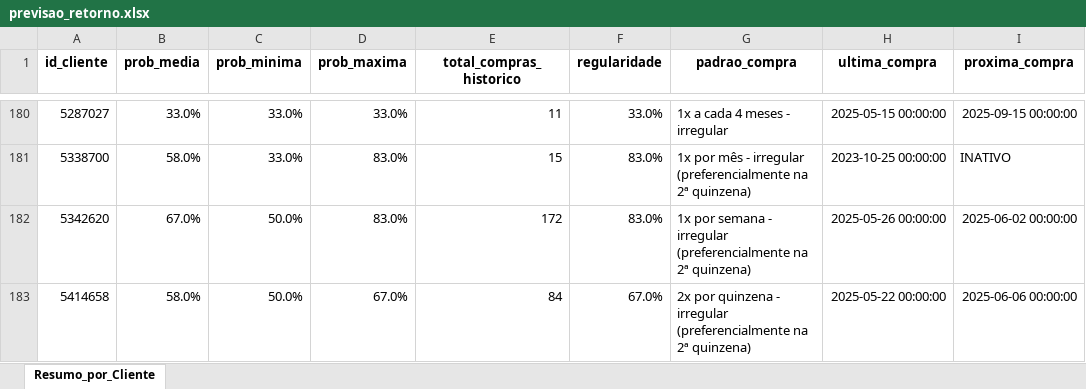
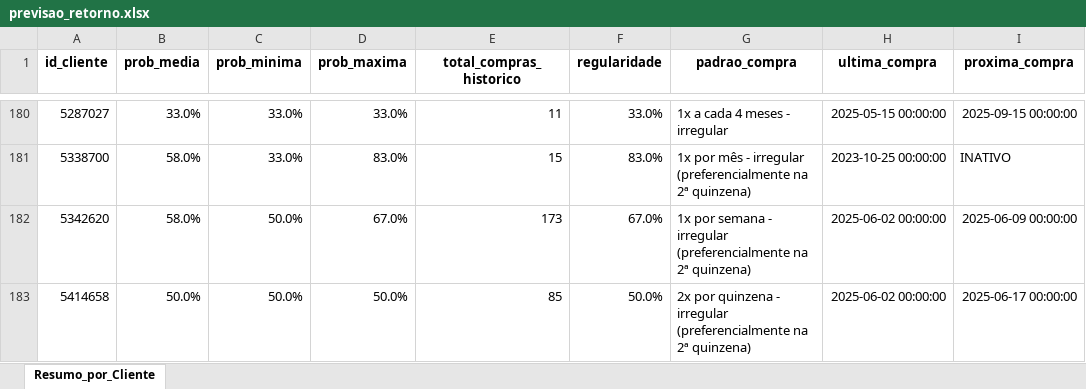
Before and after one commit to maloka-ai/poc-dashboard, an Excel workbook: dados/ADD/Dados_ADD_PF/previsao_retorno.xlsx, sheet Resumo_por_Cliente, drawn as a sheet; only a part is shown, gaps mark what is left out; values as stored, in another font and other column widths than the file's, no borders; conditional formats not drawn; the diff covers the shown part only; the diff names each change by its address in the sheet, - before the commit and + after, or states it on an @@ line.

```diff
--- a/dados/ADD/Dados_ADD_PF/previsao_retorno.xlsx (sheet Resumo_por_Cliente)
+++ b/dados/ADD/Dados_ADD_PF/previsao_retorno.xlsx (sheet Resumo_por_Cliente)
-B182 (prob_media): 67.0%
+B182 (prob_media): 58.0%
-D182 (prob_maxima): 83.0%
+D182 (prob_maxima): 67.0%
-E182 (total_compras_historico): 172
+E182 (total_compras_historico): 173
-F182 (regularidade): 83.0%
+F182 (regularidade): 67.0%
-H182 (ultima_compra): 2025-05-26 00:00:00
+H182 (ultima_compra): 2025-06-02 00:00:00
-I182 (proxima_compra): 2025-06-02 00:00:00
+I182 (proxima_compra): 2025-06-09 00:00:00
-B183 (prob_media): 58.0%
+B183 (prob_media): 50.0%
-D183 (prob_maxima): 67.0%
+D183 (prob_maxima): 50.0%
-E183 (total_compras_historico): 84
+E183 (total_compras_historico): 85
-F183 (regularidade): 67.0%
+F183 (regularidade): 50.0%
-H183 (ultima_compra): 2025-05-22 00:00:00
+H183 (ultima_compra): 2025-06-02 00:00:00
-I183 (proxima_compra): 2025-06-06 00:00:00
+I183 (proxima_compra): 2025-06-17 00:00:00
```
Also changed, not shown: 168 edited cells elsewhere in this sheet, dados/ADD/Dados_ADD_PF/analise_consistencia_estoque.xlsx, dados/ADD/Dados_ADD_PF/analise_curva_cobertura.xlsx, 27 other files.
